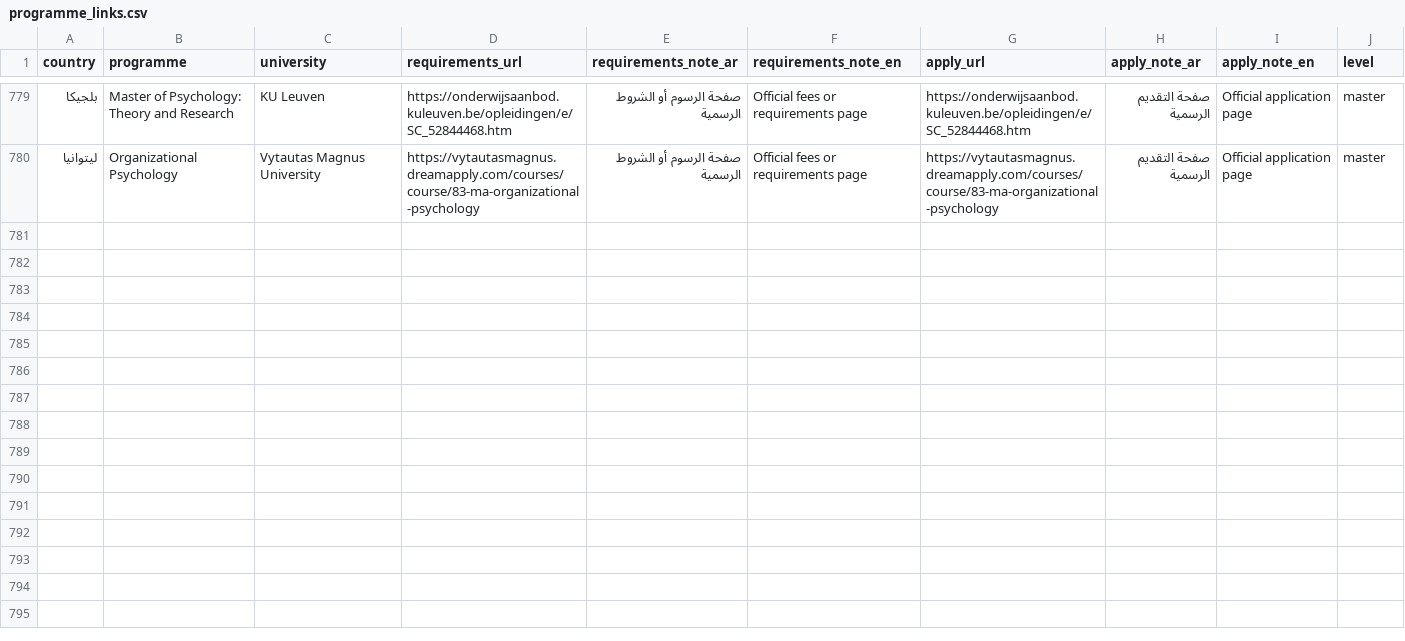
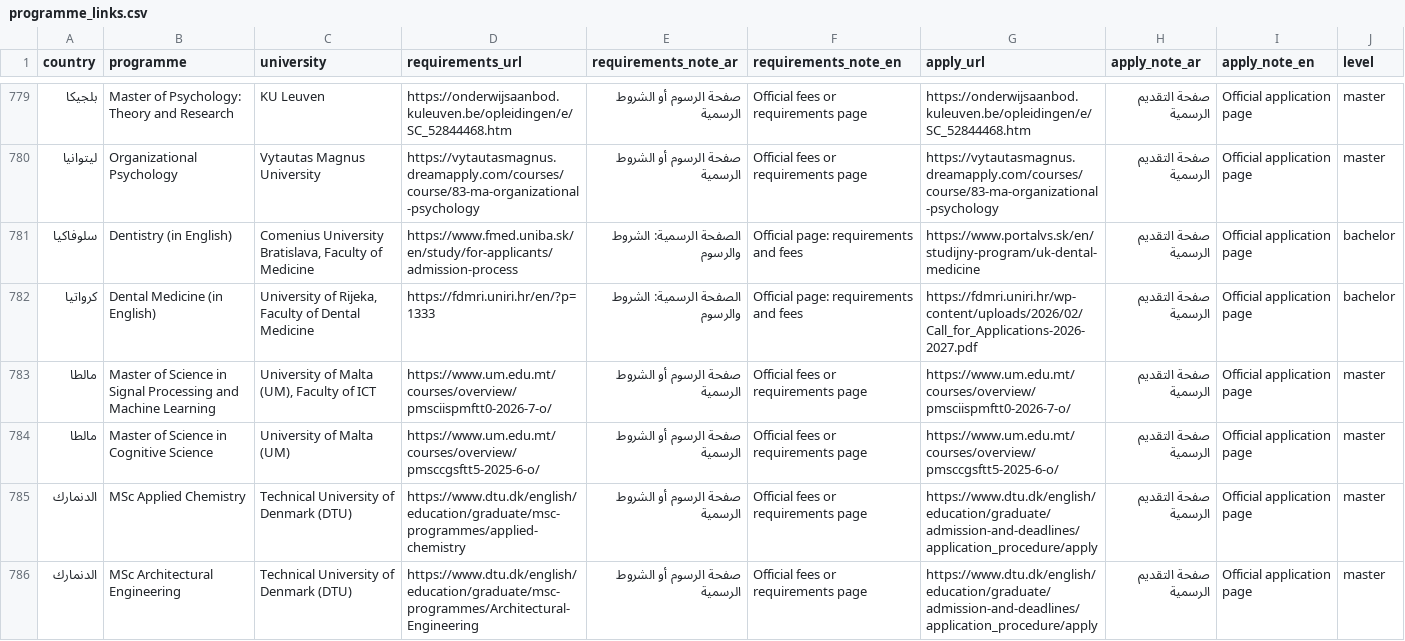
Before and after one commit to timelmallah-cpu/mynewgate, a CSV file: data/programme_links.csv, drawn as a sheet; only a part is shown, gaps mark what is left out; the diff names each change by its address in the sheet, - before the commit and + after, or states it on an @@ line.

```diff
--- a/data/programme_links.csv
+++ b/data/programme_links.csv
+row 781: سلوفاكيا | Dentistry (in English) | Comenius University Bratislava, Faculty of Medicine | https://www.fmed.uniba.sk/en/study/for-applicants/admission-process | الصفحة الرسمية: الشروط والرسوم | Official page: requirements and fees | https://www.portalvs.sk/en/studijny-program/uk-dental-medicine | صفحة التقديم الرسمية | Official application page | bachelor
+row 782: كرواتيا | Dental Medicine (in English) | University of Rijeka, Faculty of Dental Medicine | https://fdmri.uniri.hr/en/?p=1333 | الصفحة الرسمية: الشروط والرسوم | Official page: requirements and fees | https://fdmri.uniri.hr/wp-content/uploads/2026/02/Call_for_Applications-2026-2027.pdf | صفحة التقديم الرسمية | Official application page | bachelor
+row 783: مالطا | Master of Science in Signal Processing and Machine Learning | University of Malta (UM), Faculty of ICT | https://www.um.edu.mt/courses/overview/pmsciispmftt0-2026-7-o/ | صفحة الرسوم أو الشروط الرسمية | Official fees or requirements page | https://www.um.edu.mt/courses/overview/pmsciispmftt0-2026-7-o/ | صفحة التقديم الرسمية | Official application page | master
+row 784: مالطا | Master of Science in Cognitive Science | University of Malta (UM) | https://www.um.edu.mt/courses/overview/pmsccgsftt5-2025-6-o/ | صفحة الرسوم أو الشروط الرسمية | Official fees or requirements page | https://www.um.edu.mt/courses/overview/pmsccgsftt5-2025-6-o/ | صفحة التقديم الرسمية | Official application page | master
+row 785: الدنمارك | MSc Applied Chemistry | Technical University of Denmark (DTU) | https://www.dtu.dk/english/education/graduate/msc-programmes/applied-chemistry | صفحة الرسوم أو الشروط الرسمية | Official fees or requirements page | https://www.dtu.dk/english/education/graduate/admission-and-deadlines/application_procedure/apply | صفحة التقديم الرسمية | Official application page | master
+row 786: الدنمارك | MSc Architectural Engineering | Technical University of Denmark (DTU) | https://www.dtu.dk/english/education/graduate/msc-programmes/Architectural-Engineering | صفحة الرسوم أو الشروط الرسمية | Official fees or requirements page | https://www.dtu.dk/english/education/graduate/admission-and-deadlines/application_procedure/apply | صفحة التقديم الرسمية | Official application page | master
```
Also changed, not shown: data/programmes/all_programmes.csv, data/programmes/denmark.csv, 12 other files.
